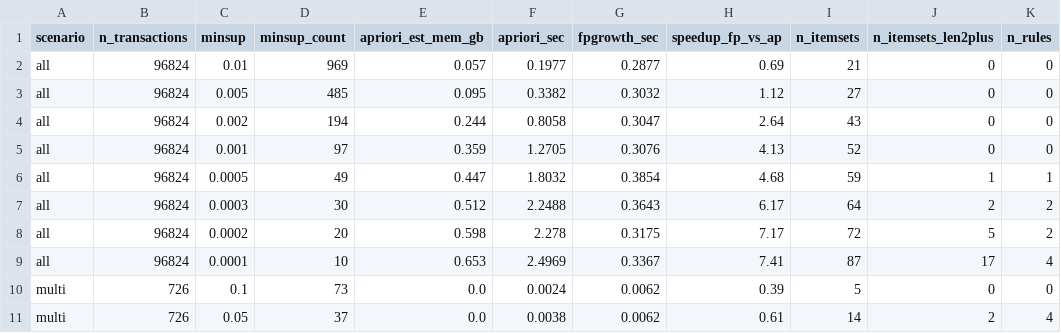
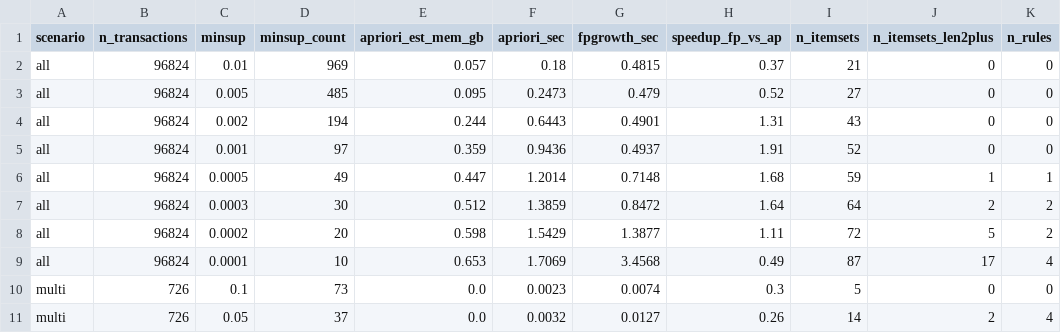
Before and after one commit to inky-script/olist-association-rules, a CSV file: outputs/tables/benchmark_apriori_vs_fpgrowth.csv, drawn as a sheet; only a part is shown; the diff covers the shown part only; the diff names each change by its address in the sheet, - before the commit and + after, or states it on an @@ line.

```diff
--- a/outputs/tables/benchmark_apriori_vs_fpgrowth.csv
+++ b/outputs/tables/benchmark_apriori_vs_fpgrowth.csv
-F2 (apriori_sec): 0.1977
+F2 (apriori_sec): 0.18
-G2 (fpgrowth_sec): 0.2877
+G2 (fpgrowth_sec): 0.4815
-H2 (speedup_fp_vs_ap): 0.69
+H2 (speedup_fp_vs_ap): 0.37
-F3 (apriori_sec): 0.3382
+F3 (apriori_sec): 0.2473
-G3 (fpgrowth_sec): 0.3032
+G3 (fpgrowth_sec): 0.479
-H3 (speedup_fp_vs_ap): 1.12
+H3 (speedup_fp_vs_ap): 0.52
-F4 (apriori_sec): 0.8058
+F4 (apriori_sec): 0.6443
-G4 (fpgrowth_sec): 0.3047
+G4 (fpgrowth_sec): 0.4901
-H4 (speedup_fp_vs_ap): 2.64
+H4 (speedup_fp_vs_ap): 1.31
-F5 (apriori_sec): 1.2705
+F5 (apriori_sec): 0.9436
-G5 (fpgrowth_sec): 0.3076
+G5 (fpgrowth_sec): 0.4937
-H5 (speedup_fp_vs_ap): 4.13
+H5 (speedup_fp_vs_ap): 1.91
-F6 (apriori_sec): 1.8032
+F6 (apriori_sec): 1.2014
-G6 (fpgrowth_sec): 0.3854
+G6 (fpgrowth_sec): 0.7148
-H6 (speedup_fp_vs_ap): 4.68
+H6 (speedup_fp_vs_ap): 1.68
-F7 (apriori_sec): 2.2488
+F7 (apriori_sec): 1.3859
-G7 (fpgrowth_sec): 0.3643
+G7 (fpgrowth_sec): 0.8472
-H7 (speedup_fp_vs_ap): 6.17
+H7 (speedup_fp_vs_ap): 1.64
-F8 (apriori_sec): 2.278
+F8 (apriori_sec): 1.5429
-G8 (fpgrowth_sec): 0.3175
+G8 (fpgrowth_sec): 1.3877
-H8 (speedup_fp_vs_ap): 7.17
+H8 (speedup_fp_vs_ap): 1.11
-F9 (apriori_sec): 2.4969
+F9 (apriori_sec): 1.7069
-G9 (fpgrowth_sec): 0.3367
+G9 (fpgrowth_sec): 3.4568
-H9 (speedup_fp_vs_ap): 7.41
+H9 (speedup_fp_vs_ap): 0.49
-F10 (apriori_sec): 0.0024
+F10 (apriori_sec): 0.0023
-G10 (fpgrowth_sec): 0.0062
+G10 (fpgrowth_sec): 0.0074
-H10 (speedup_fp_vs_ap): 0.39
+H10 (speedup_fp_vs_ap): 0.3
-F11 (apriori_sec): 0.0038
+F11 (apriori_sec): 0.0032
-G11 (fpgrowth_sec): 0.0062
+G11 (fpgrowth_sec): 0.0127
-H11 (speedup_fp_vs_ap): 0.61
+H11 (speedup_fp_vs_ap): 0.26
```
Also changed, not shown: 18 edited cells elsewhere in this file, models/rules.csv, outputs/tables/all_rules.csv, 15 other files.
